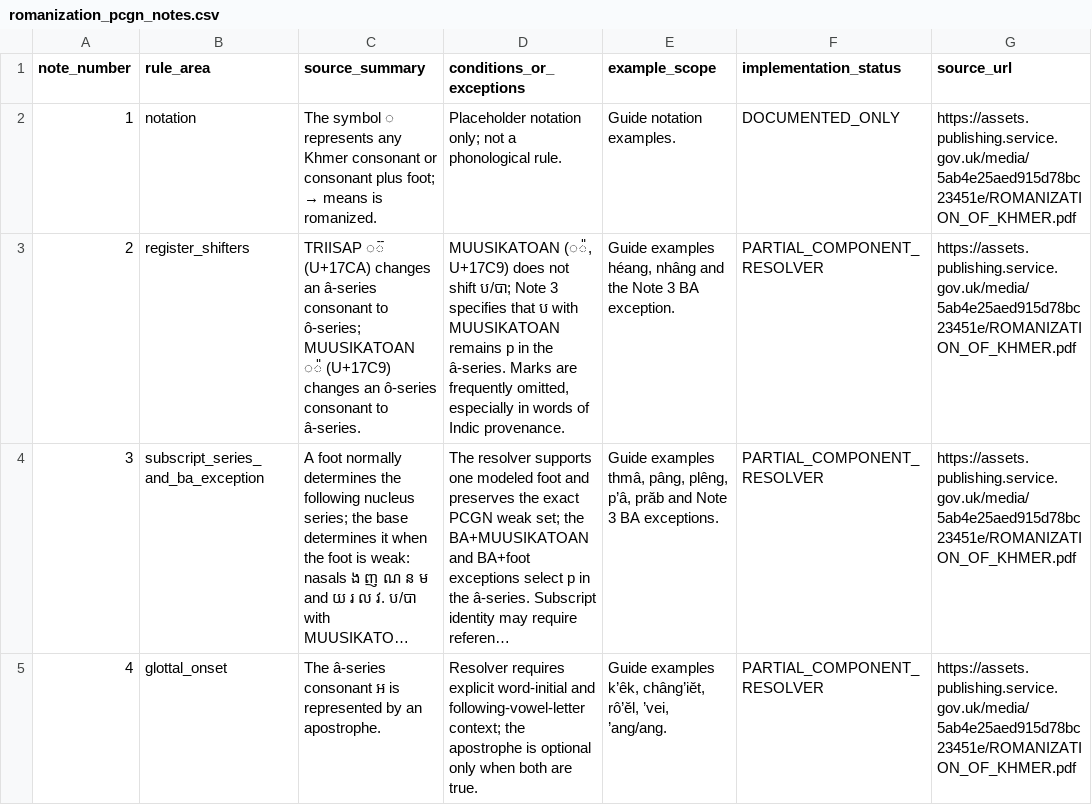
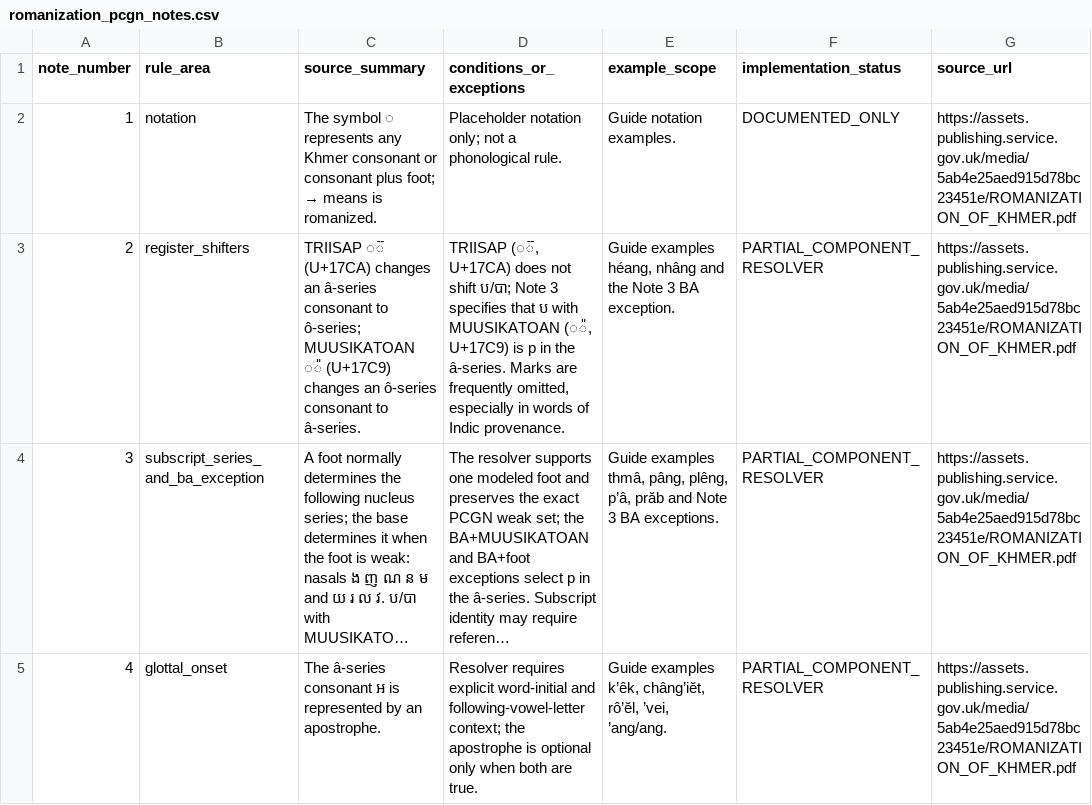
Before and after one commit to ClippyFirst/Khmer-Ukrainian-Phonetic-System, a CSV file: data/khmer/romanization_pcgn_notes.csv, drawn as a sheet; only a part is shown; long unchanged cells end in …; the diff names each change by its address in the sheet, - before the commit and + after, or states it on an @@ line.

Commit message:
docs: correct PCGN shifter exception mapping

```diff
--- a/data/khmer/romanization_pcgn_notes.csv
+++ b/data/khmer/romanization_pcgn_notes.csv
-D3 (conditions_or_exceptions): MUUSIKATOAN (◌៉, U+17C9) does not shift ប/បា; Note 3 specifies that ប with MUUSIKATOAN remains p in…
+D3 (conditions_or_exceptions): TRIISAP (◌៊, U+17CA) does not shift ប/បា; Note 3 specifies that ប with MUUSIKATOAN (◌៉, U+17C9) is p in…
```
